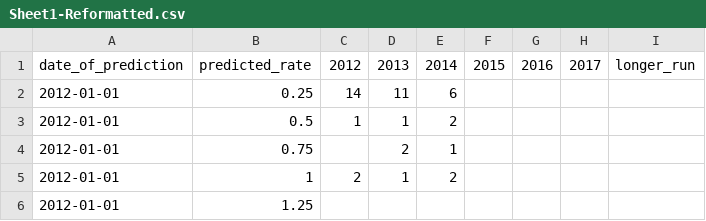
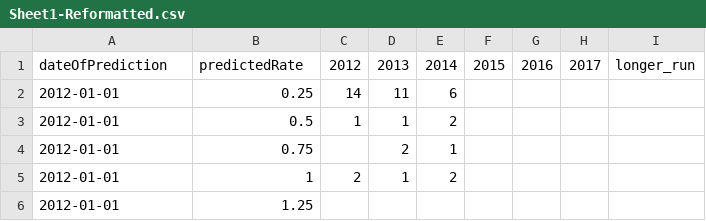
Before and after one commit to economist-data-team/fed_projections, a CSV file: data/dotplot/Sheet1-Reformatted.csv, drawn as a sheet; only a part is shown.

```diff
--- a/data/dotplot/Sheet1-Reformatted.csv
+++ b/data/dotplot/Sheet1-Reformatted.csv
@@ -1,2 +1,2 @@
-date_of_prediction,predicted_rate,2012,2013,2014,2015,2016,2017,longer_run
+dateOfPrediction,predictedRate,2012,2013,2014,2015,2016,2017,longer_run
 2012-01-01,0.25,14,11,6,,,,
```
Also changed, not shown: 4 other files.
